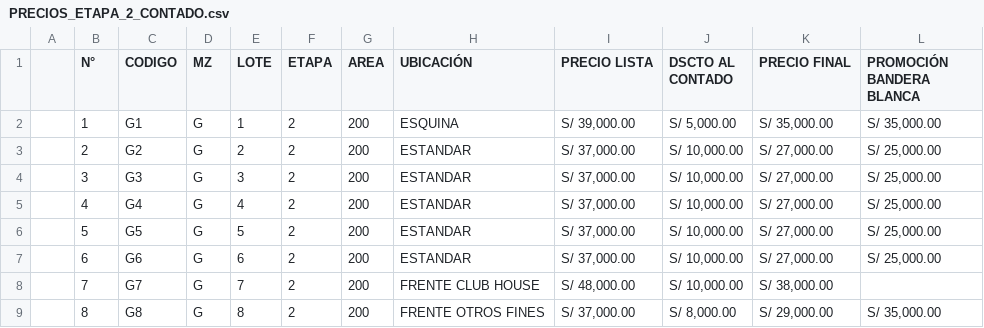
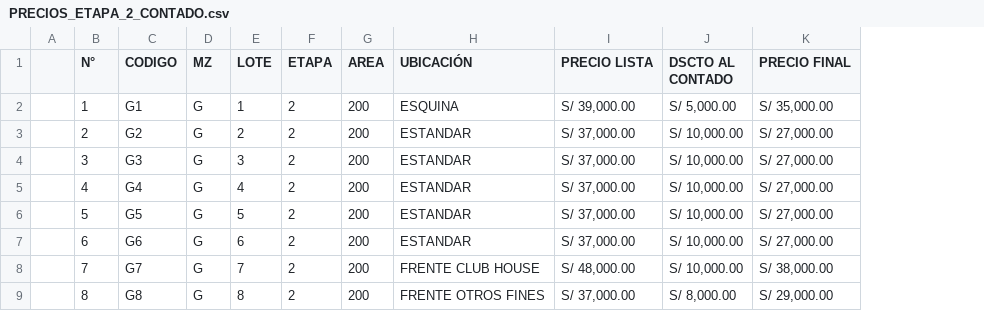
Before and after one commit to sergilozada/cotizador-villahermosa, a CSV file: data/PRECIOS_ETAPA_2_CONTADO.csv, drawn as a sheet; only a part is shown; the diff names each change by its address in the sheet, - before the commit and + after, or states it on an @@ line.

```diff
--- a/data/PRECIOS_ETAPA_2_CONTADO.csv
+++ b/data/PRECIOS_ETAPA_2_CONTADO.csv
-column L (PROMOCIÓN BANDERA BLANCA), rows 2-9: S/ 35,000.00 | S/ 25,000.00 | S/ 25,000.00 | S/ 25,000.00 | S/ 25,000.00 | S/ 25,000.00 |  | S/ 35,000.00
```
Also changed, not shown: 6 other files.
